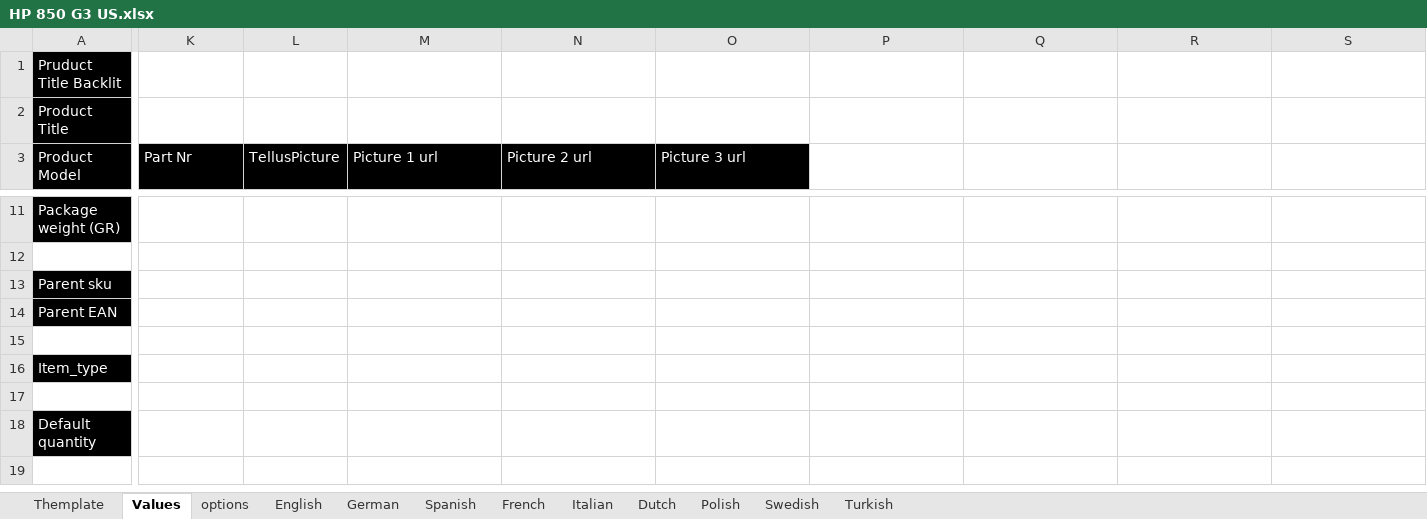
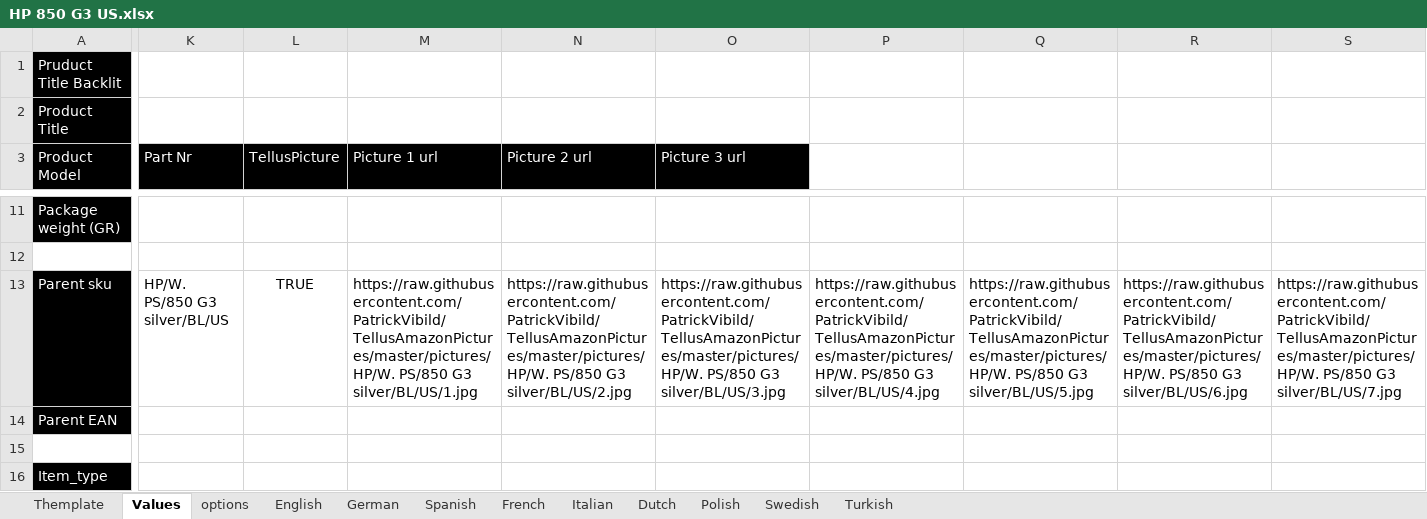
Before and after one commit to PatrickVibild/TellusAmazonPictures, an Excel workbook: after-big-bang-files/HP/WP/850 G3/HP 850 G3 US.xlsx, sheet Values, drawn as a sheet; only a part is shown, gaps mark what is left out; the shorter side is filled out with more unchanged rows; values as stored, in another font and other column widths than the file's, no borders; the diff covers the shown part only; the diff names each change by its address in the sheet, - before the commit and + after, or states it on an @@ line.

```diff
--- a/after-big-bang-files/HP/WP/850 G3/HP 850 G3 US.xlsx (sheet Values)
+++ b/after-big-bang-files/HP/WP/850 G3/HP 850 G3 US.xlsx (sheet Values)
-K13 (Part Nr): (empty)
+K13 (Part Nr): HP/W. PS/850 G3 silver/BL/US
-L13 (TellusPicture): (empty)
+L13 (TellusPicture): TRUE
-M13 (Picture 1 url): (empty)
+M13 (Picture 1 url): https://raw.githubusercontent.com/PatrickVibild/TellusAmazonPictures/master/pictures/HP/W. PS/850 G3 silver/BL/US/1.jpg
-N13 (Picture 2 url): (empty)
+N13 (Picture 2 url): https://raw.githubusercontent.com/PatrickVibild/TellusAmazonPictures/master/pictures/HP/W. PS/850 G3 silver/BL/US/2.jpg
-O13 (Picture 3 url): (empty)
+O13 (Picture 3 url): https://raw.githubusercontent.com/PatrickVibild/TellusAmazonPictures/master/pictures/HP/W. PS/850 G3 silver/BL/US/3.jpg
-P13: (empty)
+P13: https://raw.githubusercontent.com/PatrickVibild/TellusAmazonPictures/master/pictures/HP/W. PS/850 G3 silver/BL/US/4.jpg
-Q13: (empty)
+Q13: https://raw.githubusercontent.com/PatrickVibild/TellusAmazonPictures/master/pictures/HP/W. PS/850 G3 silver/BL/US/5.jpg
-R13: (empty)
+R13: https://raw.githubusercontent.com/PatrickVibild/TellusAmazonPictures/master/pictures/HP/W. PS/850 G3 silver/BL/US/6.jpg
-S13: (empty)
+S13: https://raw.githubusercontent.com/PatrickVibild/TellusAmazonPictures/master/pictures/HP/W. PS/850 G3 silver/BL/US/7.jpg
```
Also changed, not shown: 2 edited cells elsewhere in this sheet, sheet Themplate, after-big-bang-files/HP/WP/820 G3/HP 820 G3 US.xlsx, 6 other files.
